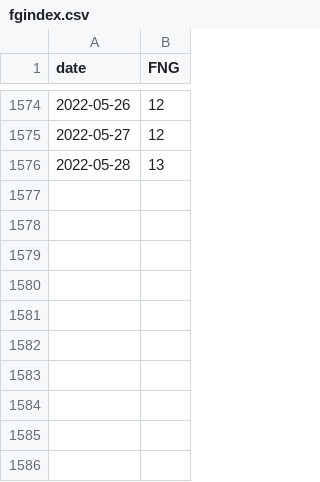
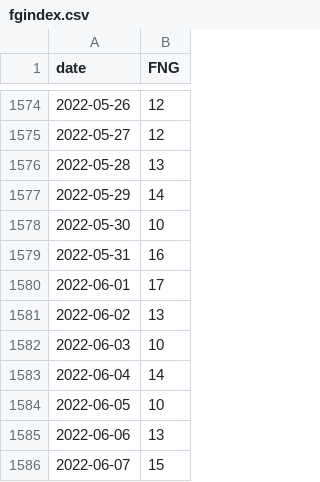
Before and after one commit to willbillionquant/messages, a CSV file: fgindex.csv, drawn as a sheet; only a part is shown, gaps mark what is left out.

Commit message:
Update fgindex.csv

```diff
--- a/fgindex.csv
+++ b/fgindex.csv
@@ -1576 +1576,11 @@ date,FNG
 2022-05-28,13
+2022-05-29,14
+2022-05-30,10
+2022-05-31,16
+2022-06-01,17
+2022-06-02,13
+2022-06-03,10
+2022-06-04,14
+2022-06-05,10
+2022-06-06,13
+2022-06-07,15
```
